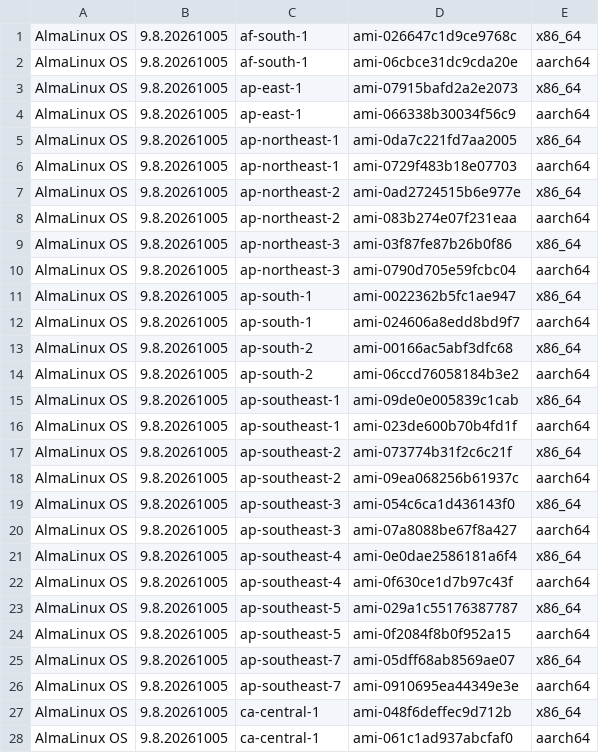
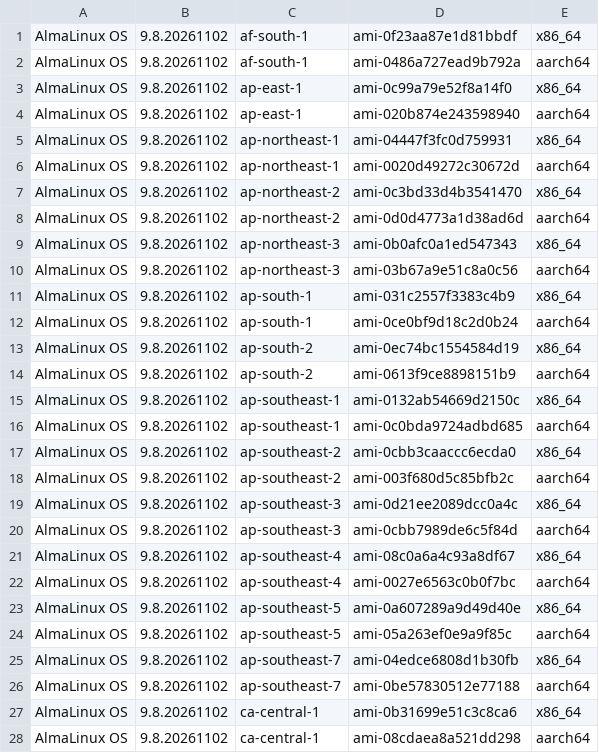
Before and after one commit to AlmaLinux/wiki, a CSV file: docs/.vuepress/public/ci-data/aws_amis_9.csv, drawn as a sheet; only a part is shown; the diff covers the shown part only.

```diff
--- a/docs/.vuepress/public/ci-data/aws_amis_9.csv
+++ b/docs/.vuepress/public/ci-data/aws_amis_9.csv
@@ -1,28 +1,28 @@
-"AlmaLinux OS","9.8.20261005","af-south-1","ami-026647c1d9ce9768c","x86_64"
-"AlmaLinux OS","9.8.20261005","af-south-1","ami-06cbce31dc9cda20e","aarch64"
-"AlmaLinux OS","9.8.20261005","ap-east-1","ami-07915bafd2a2e2073","x86_64"
-"AlmaLinux OS","9.8.20261005","ap-east-1","ami-066338b30034f56c9","aarch64"
-"AlmaLinux OS","9.8.20261005","ap-northeast-1","ami-0da7c221fd7aa2005","x86_64"
-"AlmaLinux OS","9.8.20261005","ap-northeast-1","ami-0729f483b18e07703","aarch64"
-"AlmaLinux OS","9.8.20261005","ap-northeast-2","ami-0ad2724515b6e977e","x86_64"
-"AlmaLinux OS","9.8.20261005","ap-northeast-2","ami-083b274e07f231eaa","aarch64"
-"AlmaLinux OS","9.8.20261005","ap-northeast-3","ami-03f87fe87b26b0f86","x86_64"
-"AlmaLinux OS","9.8.20261005","ap-northeast-3","ami-0790d705e59fcbc04","aarch64"
-"AlmaLinux OS","9.8.20261005","ap-south-1","ami-0022362b5fc1ae947","x86_64"
-"AlmaLinux OS","9.8.20261005","ap-south-1","ami-024606a8edd8bd9f7","aarch64"
-"AlmaLinux OS","9.8.20261005","ap-south-2","ami-00166ac5abf3dfc68","x86_64"
-"AlmaLinux OS","9.8.20261005","ap-south-2","ami-06ccd76058184b3e2","aarch64"
-"AlmaLinux OS","9.8.20261005","ap-southeast-1","ami-09de0e005839c1cab","x86_64"
-"AlmaLinux OS","9.8.20261005","ap-southeast-1","ami-023de600b70b4fd1f","aarch64"
-"AlmaLinux OS","9.8.20261005","ap-southeast-2","ami-073774b31f2c6c21f","x86_64"
-"AlmaLinux OS","9.8.20261005","ap-southeast-2","ami-09ea068256b61937c","aarch64"
-"AlmaLinux OS","9.8.20261005","ap-southeast-3","ami-054c6ca1d436143f0","x86_64"
-"AlmaLinux OS","9.8.20261005","ap-southeast-3","ami-07a8088be67f8a427","aarch64"
-"AlmaLinux OS","9.8.20261005","ap-southeast-4","ami-0e0dae2586181a6f4","x86_64"
-"AlmaLinux OS","9.8.20261005","ap-southeast-4","ami-0f630ce1d7b97c43f","aarch64"
-"AlmaLinux OS","9.8.20261005","ap-southeast-5","ami-029a1c55176387787","x86_64"
-"AlmaLinux OS","9.8.20261005","ap-southeast-5","ami-0f2084f8b0f952a15","aarch64"
-"AlmaLinux OS","9.8.20261005","ap-southeast-7","ami-05dff68ab8569ae07","x86_64"
-"AlmaLinux OS","9.8.20261005","ap-southeast-7","ami-0910695ea44349e3e","aarch64"
-"AlmaLinux OS","9.8.20261005","ca-central-1","ami-048f6deffec9d712b","x86_64"
-"AlmaLinux OS","9.8.20261005","ca-central-1","ami-061c1ad937abcfaf0","aarch64"
+"AlmaLinux OS","9.8.20261102","af-south-1","ami-0f23aa87e1d81bbdf","x86_64"
+"AlmaLinux OS","9.8.20261102","af-south-1","ami-0486a727ead9b792a","aarch64"
+"AlmaLinux OS","9.8.20261102","ap-east-1","ami-0c99a79e52f8a14f0","x86_64"
+"AlmaLinux OS","9.8.20261102","ap-east-1","ami-020b874e243598940","aarch64"
+"AlmaLinux OS","9.8.20261102","ap-northeast-1","ami-04447f3fc0d759931","x86_64"
+"AlmaLinux OS","9.8.20261102","ap-northeast-1","ami-0020d49272c30672d","aarch64"
+"AlmaLinux OS","9.8.20261102","ap-northeast-2","ami-0c3bd33d4b3541470","x86_64"
+"AlmaLinux OS","9.8.20261102","ap-northeast-2","ami-0d0d4773a1d38ad6d","aarch64"
+"AlmaLinux OS","9.8.20261102","ap-northeast-3","ami-0b0afc0a1ed547343","x86_64"
+"AlmaLinux OS","9.8.20261102","ap-northeast-3","ami-03b67a9e51c8a0c56","aarch64"
+"AlmaLinux OS","9.8.20261102","ap-south-1","ami-031c2557f3383c4b9","x86_64"
+"AlmaLinux OS","9.8.20261102","ap-south-1","ami-0ce0bf9d18c2d0b24","aarch64"
+"AlmaLinux OS","9.8.20261102","ap-south-2","ami-0ec74bc1554584d19","x86_64"
+"AlmaLinux OS","9.8.20261102","ap-south-2","ami-0613f9ce8898151b9","aarch64"
+"AlmaLinux OS","9.8.20261102","ap-southeast-1","ami-0132ab54669d2150c","x86_64"
+"AlmaLinux OS","9.8.20261102","ap-southeast-1","ami-0c0bda9724adbd685","aarch64"
+"AlmaLinux OS","9.8.20261102","ap-southeast-2","ami-0cbb3caaccc6ecda0","x86_64"
+"AlmaLinux OS","9.8.20261102","ap-southeast-2","ami-003f680d5c85bfb2c","aarch64"
+"AlmaLinux OS","9.8.20261102","ap-southeast-3","ami-0d21ee2089dcc0a4c","x86_64"
+"AlmaLinux OS","9.8.20261102","ap-southeast-3","ami-0cbb7989de6c5f84d","aarch64"
+"AlmaLinux OS","9.8.20261102","ap-southeast-4","ami-08c0a6a4c93a8df67","x86_64"
+"AlmaLinux OS","9.8.20261102","ap-southeast-4","ami-0027e6563c0b0f7bc","aarch64"
+"AlmaLinux OS","9.8.20261102","ap-southeast-5","ami-0a607289a9d49d40e","x86_64"
+"AlmaLinux OS","9.8.20261102","ap-southeast-5","ami-05a263ef0e9a9f85c","aarch64"
+"AlmaLinux OS","9.8.20261102","ap-southeast-7","ami-04edce6808d1b30fb","x86_64"
+"AlmaLinux OS","9.8.20261102","ap-southeast-7","ami-0be57830512e77188","aarch64"
+"AlmaLinux OS","9.8.20261102","ca-central-1","ami-0b31699e51c3c8ca6","x86_64"
+"AlmaLinux OS","9.8.20261102","ca-central-1","ami-08cdaea8a521dd298","aarch64"
```
Also changed, not shown: 68 edited cells elsewhere in this file, 1 other file.
